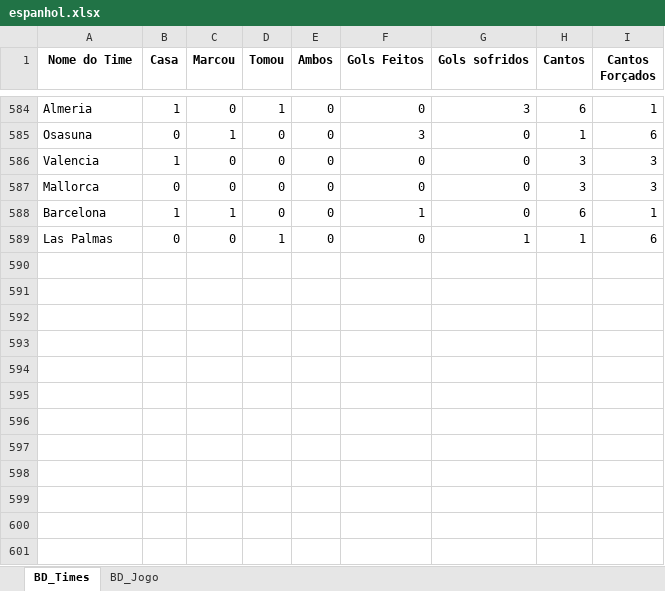
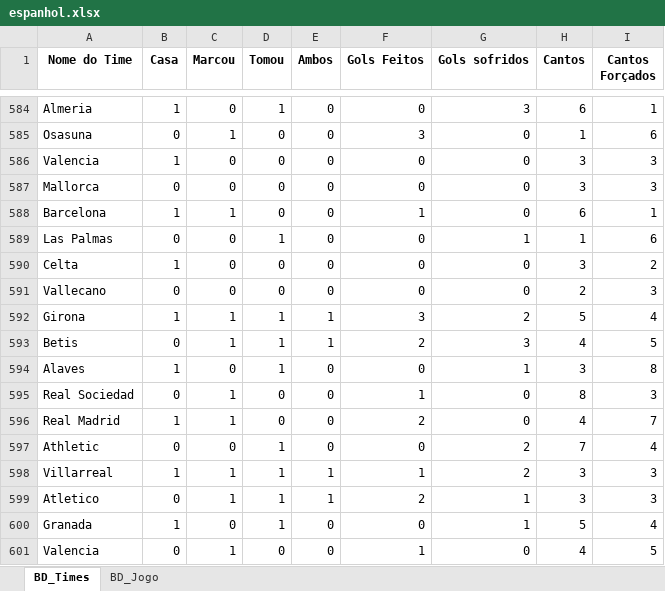
Before and after one commit to marcoscerqueira2603/pagina_apostas, an Excel workbook: espanhol.xlsx, sheet BD_Times, drawn as a sheet; only a part is shown, gaps mark what is left out; values as stored, in another font and other column widths than the file's, no borders; the diff names each change by its address in the sheet, - before the commit and + after, or states it on an @@ line.

```diff
--- a/espanhol.xlsx (sheet BD_Times)
+++ b/espanhol.xlsx (sheet BD_Times)
+row 590: Celta | 1 | 0 | 0 | 0 | 0 | 0 | 3 | 2
+row 591: Vallecano | 0 | 0 | 0 | 0 | 0 | 0 | 2 | 3
+row 592: Girona | 1 | 1 | 1 | 1 | 3 | 2 | 5 | 4
+row 593: Betis | 0 | 1 | 1 | 1 | 2 | 3 | 4 | 5
+row 594: Alaves | 1 | 0 | 1 | 0 | 0 | 1 | 3 | 8
+row 595: Real Sociedad | 0 | 1 | 0 | 0 | 1 | 0 | 8 | 3
+row 596: Real Madrid | 1 | 1 | 0 | 0 | 2 | 0 | 4 | 7
+row 597: Athletic | 0 | 0 | 1 | 0 | 0 | 2 | 7 | 4
+row 598: Villarreal | 1 | 1 | 1 | 1 | 1 | 2 | 3 | 3
+row 599: Atletico | 0 | 1 | 1 | 1 | 2 | 1 | 3 | 3
+row 600: Granada | 1 | 0 | 1 | 0 | 0 | 1 | 5 | 4
+row 601: Valencia | 0 | 1 | 0 | 0 | 1 | 0 | 4 | 5
```
Also changed, not shown: sheet BD_Jogo, frances.xlsx, holandes.xlsx, 4 other files.
